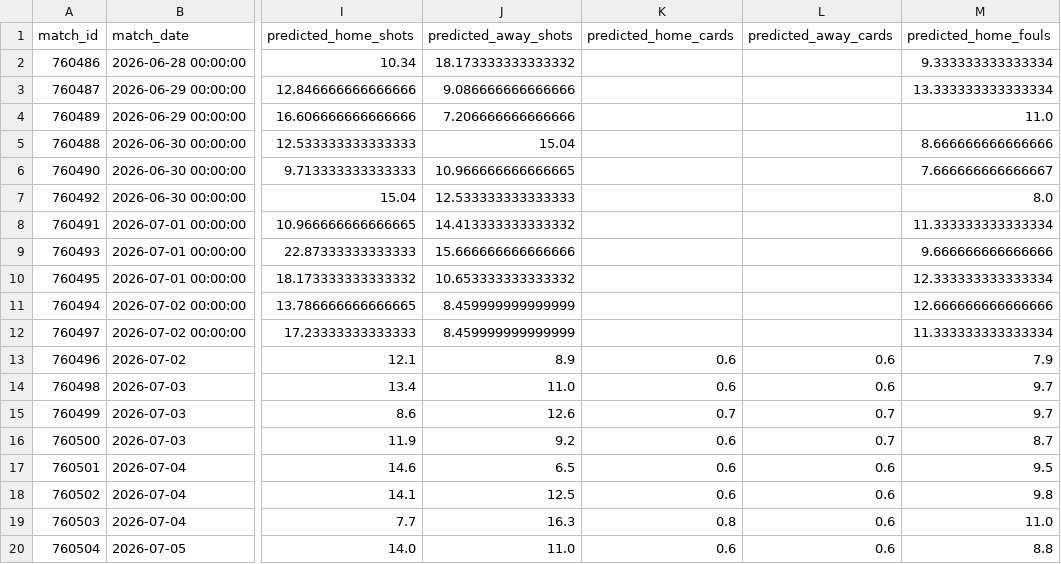
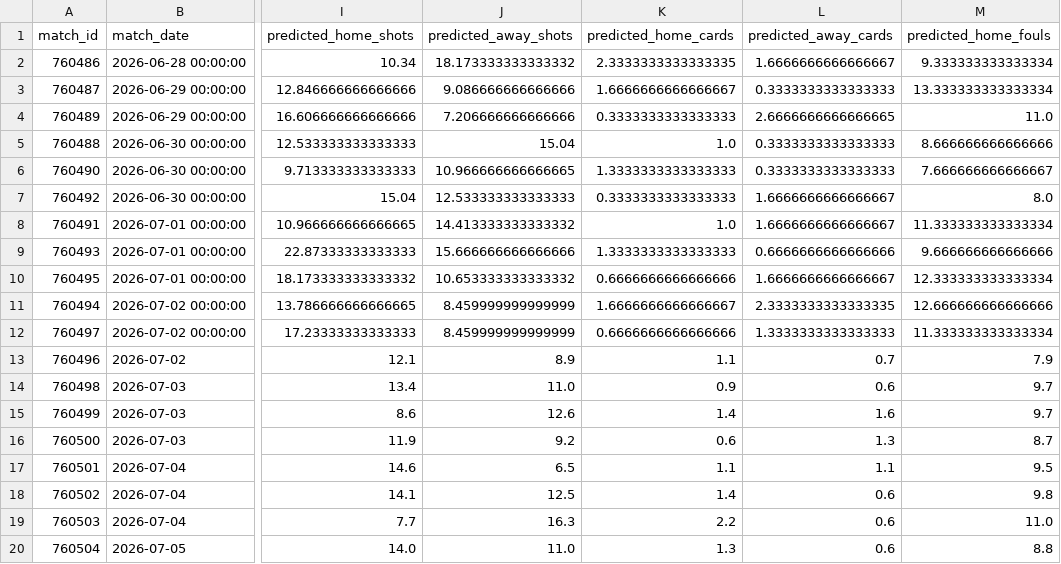
Before and after one commit to luandarod/brazil-world-cup-squad-optimizer, a CSV file: data/serving/knockout_forecast_summary.csv, drawn as a sheet; only a part is shown, gaps mark what is left out; the diff covers the shown part only; the diff names each change by its address in the sheet, - before the commit and + after, or states it on an @@ line.

```diff
--- a/data/serving/knockout_forecast_summary.csv
+++ b/data/serving/knockout_forecast_summary.csv
-K2 (predicted_home_cards): (empty)
+K2 (predicted_home_cards): 2.3333333333333335
-L2 (predicted_away_cards): (empty)
+L2 (predicted_away_cards): 1.6666666666666667
-K3 (predicted_home_cards): (empty)
+K3 (predicted_home_cards): 1.6666666666666667
-L3 (predicted_away_cards): (empty)
+L3 (predicted_away_cards): 0.3333333333333333
-K4 (predicted_home_cards): (empty)
+K4 (predicted_home_cards): 0.3333333333333333
-L4 (predicted_away_cards): (empty)
+L4 (predicted_away_cards): 2.6666666666666665
-K5 (predicted_home_cards): (empty)
+K5 (predicted_home_cards): 1.0
-L5:L6 (predicted_away_cards): (empty)
+L5:L6 (predicted_away_cards): 0.3333333333333333
-K6 (predicted_home_cards): (empty)
+K6 (predicted_home_cards): 1.3333333333333333
-K7 (predicted_home_cards): (empty)
+K7 (predicted_home_cards): 0.3333333333333333
-L7:L8 (predicted_away_cards): (empty)
+L7:L8 (predicted_away_cards): 1.6666666666666667
-K8 (predicted_home_cards): (empty)
+K8 (predicted_home_cards): 1.0
-K9 (predicted_home_cards): (empty)
+K9 (predicted_home_cards): 1.3333333333333333
-L9 (predicted_away_cards): (empty)
+L9 (predicted_away_cards): 0.6666666666666666
-K10 (predicted_home_cards): (empty)
+K10 (predicted_home_cards): 0.6666666666666666
-L10 (predicted_away_cards): (empty)
+L10 (predicted_away_cards): 1.6666666666666667
-K11 (predicted_home_cards): (empty)
+K11 (predicted_home_cards): 1.6666666666666667
-L11 (predicted_away_cards): (empty)
+L11 (predicted_away_cards): 2.3333333333333335
-K12 (predicted_home_cards): (empty)
+K12 (predicted_home_cards): 0.6666666666666666
-L12 (predicted_away_cards): (empty)
+L12 (predicted_away_cards): 1.3333333333333333
-K13 (predicted_home_cards): 0.6
+K13 (predicted_home_cards): 1.1
-L13 (predicted_away_cards): 0.6
+L13 (predicted_away_cards): 0.7
-K14 (predicted_home_cards): 0.6
+K14 (predicted_home_cards): 0.9
-K15 (predicted_home_cards): 0.7
+K15 (predicted_home_cards): 1.4
-L15 (predicted_away_cards): 0.7
+L15 (predicted_away_cards): 1.6
-L16 (predicted_away_cards): 0.7
+L16 (predicted_away_cards): 1.3
-K17 (predicted_home_cards): 0.6
+K17 (predicted_home_cards): 1.1
-L17 (predicted_away_cards): 0.6
+L17 (predicted_away_cards): 1.1
-K18 (predicted_home_cards): 0.6
+K18 (predicted_home_cards): 1.4
-K19 (predicted_home_cards): 0.8
+K19 (predicted_home_cards): 2.2
-K20 (predicted_home_cards): 0.6
+K20 (predicted_home_cards): 1.3
```
Also changed, not shown: 10 edited cells elsewhere in this file, data/serving/match_prediction_vs_actual.csv, data/serving/match_predictions.csv, 7 other files.
